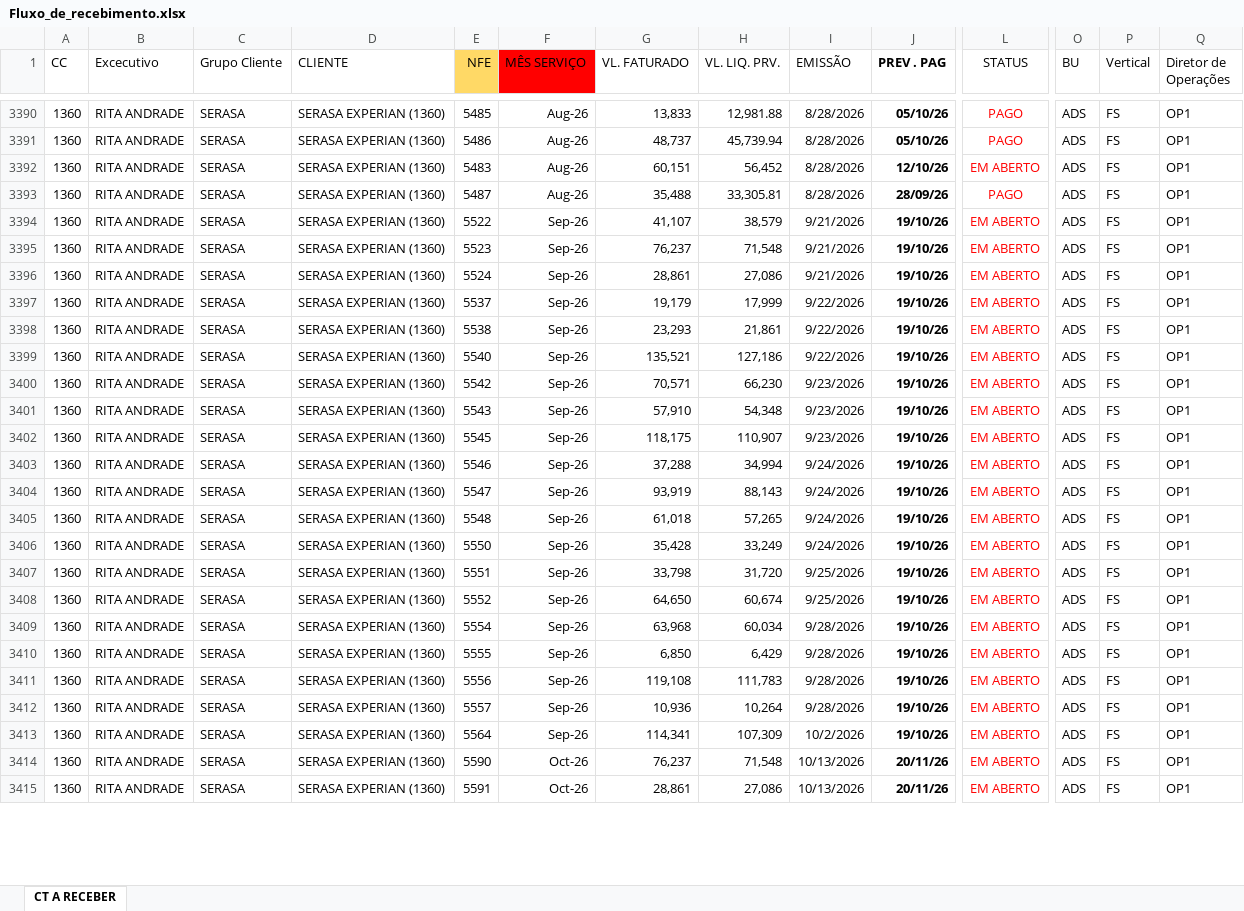
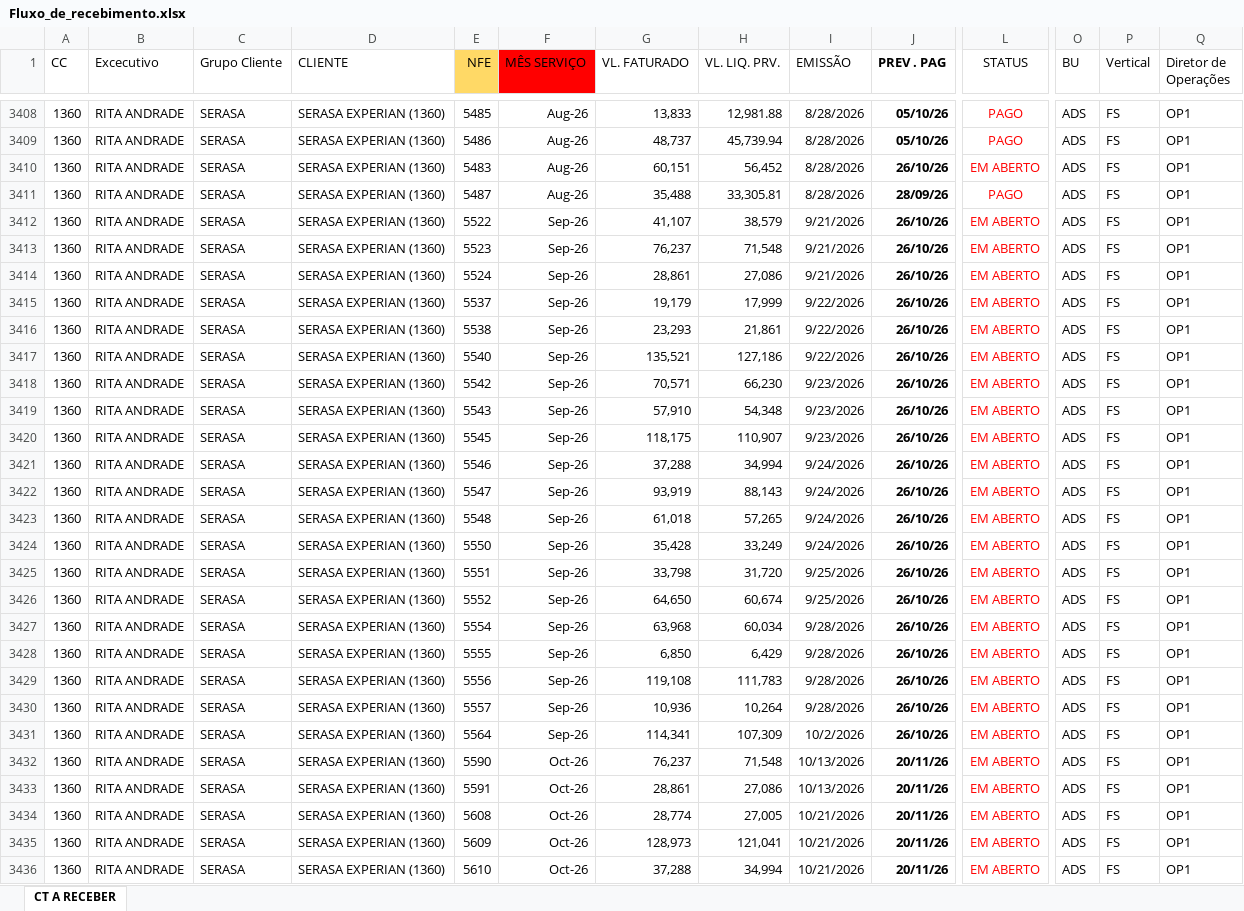
Before and after one commit to vitor-esteves-Bra/solutis-dashboard, an Excel workbook: data/Fluxo_de_recebimento.xlsx, sheet CT A RECEBER, drawn as a sheet; only a part is shown, gaps mark what is left out; values as stored, in another font and other column widths than the file's, no borders; conditional formats and table styles not drawn; addresses are those after the commit; rows hold the shown columns only; the diff covers the shown part only; the diff names each change by its address in the sheet, - before the commit and + after, or states it on an @@ line.

```diff
--- a/data/Fluxo_de_recebimento.xlsx (sheet CT A RECEBER)
+++ b/data/Fluxo_de_recebimento.xlsx (sheet CT A RECEBER)
-J3410 (PREV . PAG): 12/10/26
+J3410 (PREV . PAG): 26/10/26
-J3412:J3431 (PREV . PAG): 19/10/26
+J3412:J3431 (PREV . PAG): 26/10/26
+row 3434: 1360 | RITA ANDRADE | SERASA | SERASA EXPERIAN (1360) | 5608 | Oct-26 | 28,774 | 27,005 | 10/21/2026 | 20/11/26 | EM ABERTO | ADS | FS | OP1
+row 3435: 1360 | RITA ANDRADE | SERASA | SERASA EXPERIAN (1360) | 5609 | Oct-26 | 128,973 | 121,041 | 10/21/2026 | 20/11/26 | EM ABERTO | ADS | FS | OP1
+row 3436: 1360 | RITA ANDRADE | SERASA | SERASA EXPERIAN (1360) | 5610 | Oct-26 | 37,288 | 34,994 | 10/21/2026 | 20/11/26 | EM ABERTO | ADS | FS | OP1
```
Also changed, not shown: 21 added rows, 20 removed rows, 5 moved rows, 508 edited cells and cell formats elsewhere in this sheet, 3 other files.
